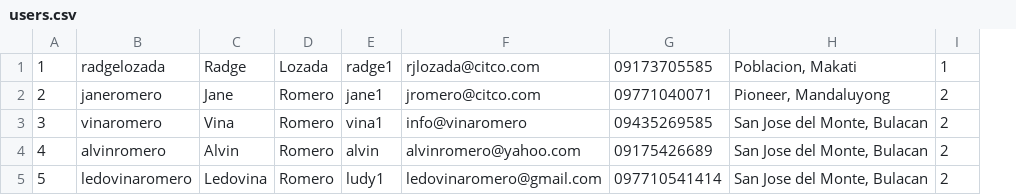
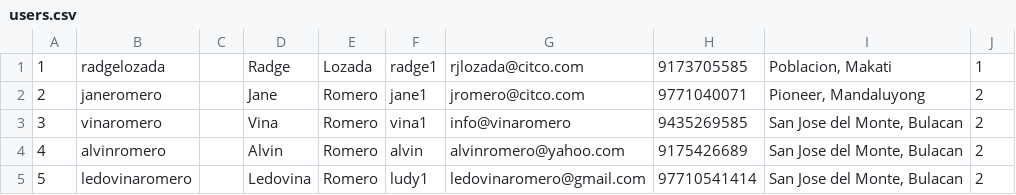
Before and after one commit to janeromero/janeromero.github.io, a CSV file: csp2copy/users.csv, drawn as a sheet; removed rows and columns are numbered as before the commit, all else as after; the diff names each change by its address in the sheet, - before the commit and + after, or states it on an @@ line.

```diff
--- a/csp2copy/users.csv
+++ b/csp2copy/users.csv
+column C, empty
-column G, rows 1-5: 09173705585 | 09771040071 | 09435269585 | 09175426689 | 097710541414
+column H, rows 1-5: 9173705585 | 9771040071 | 9435269585 | 9175426689 | 97710541414
```
Also changed, not shown: csp2copy/import.csv, 40 other files.
